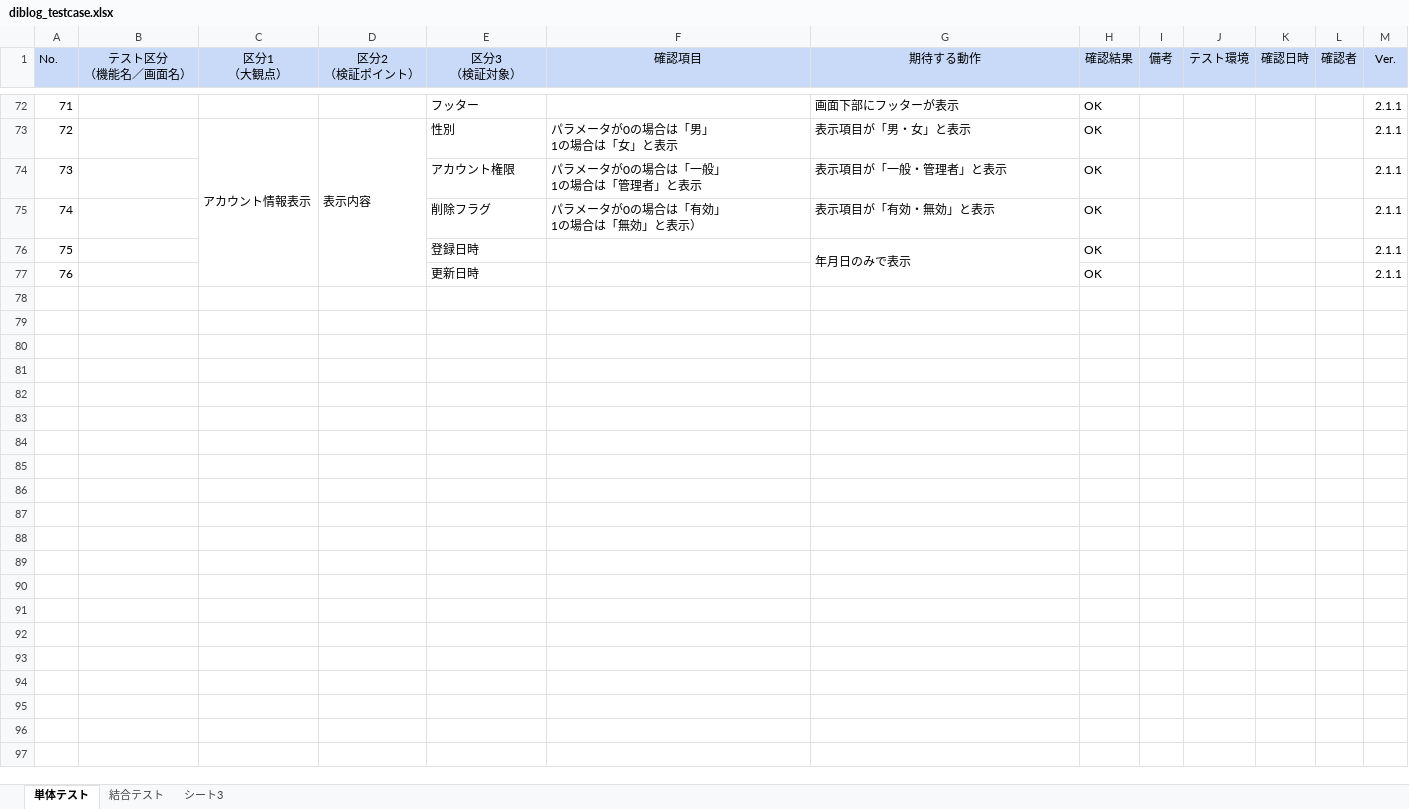
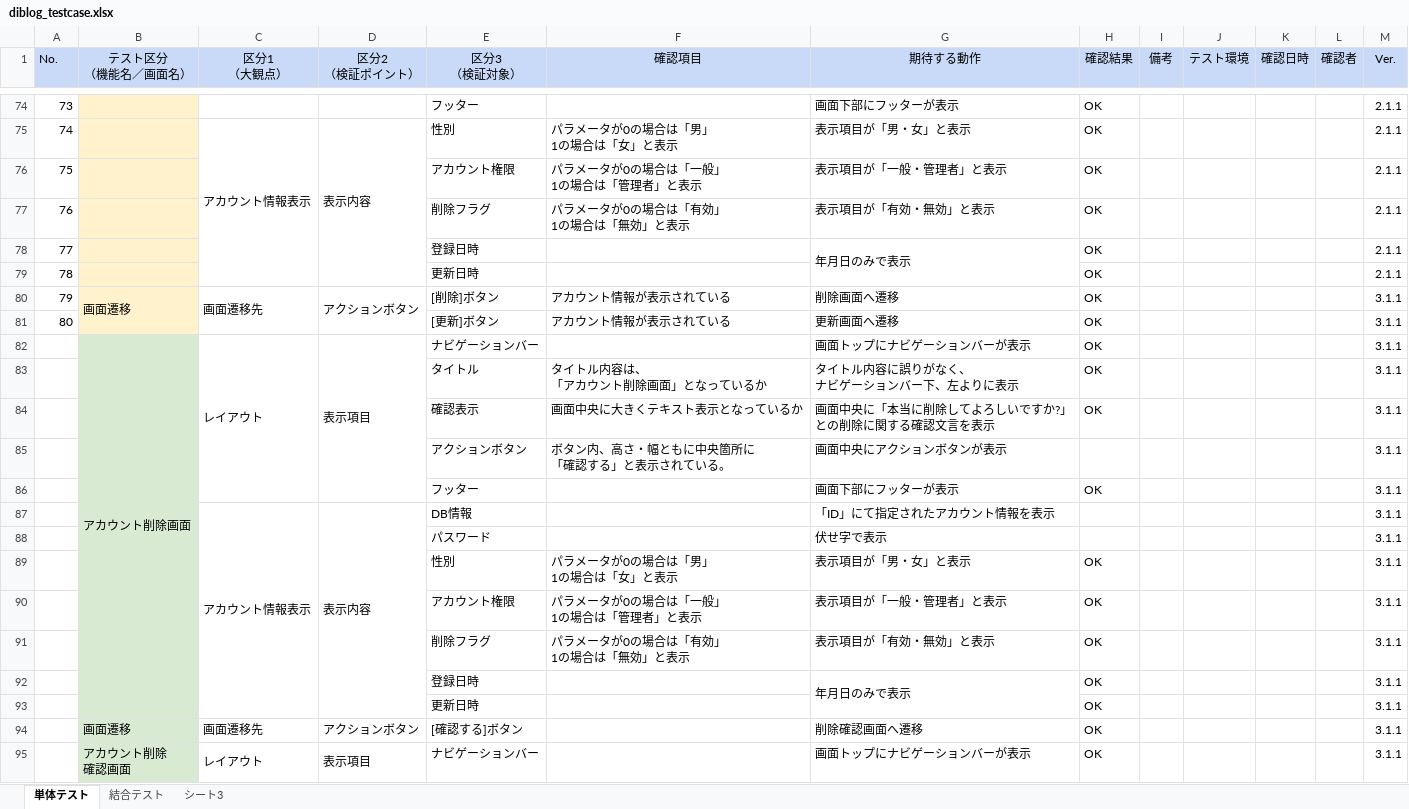
Before and after one commit to Hamasuo/practice, an Excel workbook: diblog_testcase.xlsx, sheet 単体テスト, drawn as a sheet; only a part is shown, gaps mark what is left out; values as stored, in another font and other column widths than the file's, no borders; charts and pictures not drawn; addresses are those after the commit; ↵ is a line break in a cell; the diff covers the shown part only; the diff names each change by its address in the sheet, - before the commit and + after, or states it on an @@ line.

```diff
--- a/diblog_testcase.xlsx (sheet 単体テスト)
+++ b/diblog_testcase.xlsx (sheet 単体テスト)
@@ column A (No.) renumbered between rows 54 and 79 @@
-F77 (確認項目): パラメータが0の場合は「有効」 ↵ 1の場合は「無効」と表示）
+F77 (確認項目): パラメータが0の場合は「有効」 ↵ 1の場合は「無効」と表示
+row 80: 79 | 画面遷移 | 画面遷移先 | アクションボタン | [削除]ボタン | アカウント情報が表示されている | 削除画面へ遷移 | OK |  |  |  |  | 3.1.1
+row 81: 80 |  |  |  | [更新]ボタン | アカウント情報が表示されている | 更新画面へ遷移 | OK |  |  |  |  | 3.1.1
+row 82:  | アカウント削除画面 | レイアウト | 表示項目 | ナビゲーションバー |  | 画面トップにナビゲーションバーが表示 | OK |  |  |  |  | 3.1.1
+row 83:  |  |  |  | タイトル | タイトル内容は、 ↵ 「アカウント削除画面」となっているか | タイトル内容に誤りがなく、 ↵ ナビゲーションバー下、左よりに表示 | OK |  |  |  |  | 3.1.1
+row 84:  |  |  |  | 確認表示 | 画面中央に大きくテキスト表示となっているか | 画面中央に「本当に削除してよろしいですか?」 ↵ との削除に関する確認文言を表示 | OK |  |  |  |  | 3.1.1
+row 85:  |  |  |  | アクションボタン | ボタン内、高さ・幅ともに中央箇所に ↵ 「確認する」と表示されている。 | 画面中央にアクションボタンが表示 |  |  |  |  |  | 3.1.1
+row 86:  |  |  |  | フッター |  | 画面下部にフッターが表示 | OK |  |  |  |  | 3.1.1
+row 87:  |  | アカウント情報表示 | 表示内容 | DB情報 |  | 「ID」にて指定されたアカウント情報を表示 |  |  |  |  |  | 3.1.1
+row 88:  |  |  |  | パスワード |  | 伏せ字で表示 |  |  |  |  |  | 3.1.1
+row 89:  |  |  |  | 性別 | パラメータが0の場合は「男」 ↵ 1の場合は「女」と表示 | 表示項目が「男・女」と表示 | OK |  |  |  |  | 3.1.1
+row 90:  |  |  |  | アカウント権限 | パラメータが0の場合は「一般」 ↵ 1の場合は「管理者」と表示 | 表示項目が「一般・管理者」と表示 | OK |  |  |  |  | 3.1.1
+row 91:  |  |  |  | 削除フラグ | パラメータが0の場合は「有効」 ↵ 1の場合は「無効」と表示 | 表示項目が「有効・無効」と表示 | OK |  |  |  |  | 3.1.1
+row 92:  |  |  |  | 登録日時 |  | 年月日のみで表示 | OK |  |  |  |  | 3.1.1
+row 93:  |  |  |  | 更新日時 |  |  | OK |  |  |  |  | 3.1.1
+row 94:  | 画面遷移 | 画面遷移先 | アクションボタン | [確認する]ボタン |  | 削除確認画面へ遷移 | OK |  |  |  |  | 3.1.1
+row 95:  | アカウント削除 ↵ 確認画面 | レイアウト | 表示項目 | ナビゲーションバー |  | 画面トップにナビゲーションバーが表示 | OK |  |  |  |  | 3.1.1
```
Also changed, not shown: 83 added rows, 10 edited cells, cell formats and merged cells elsewhere in this sheet, 5 other files.
